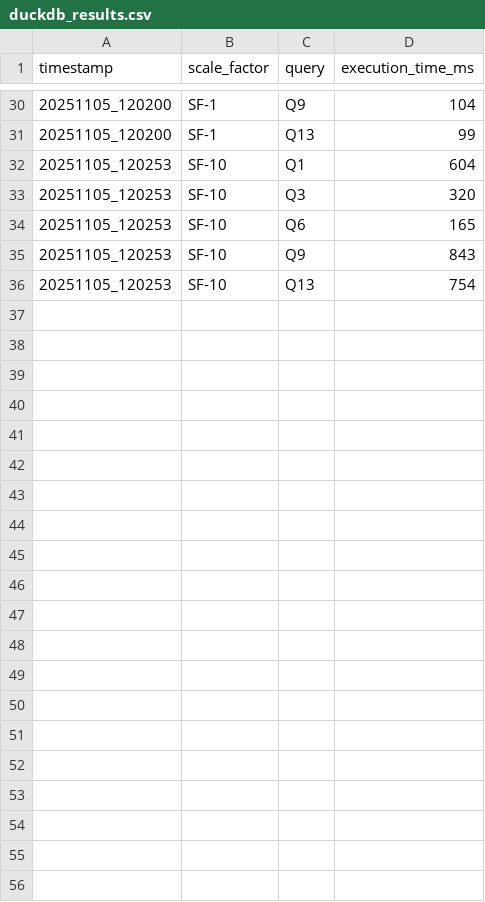
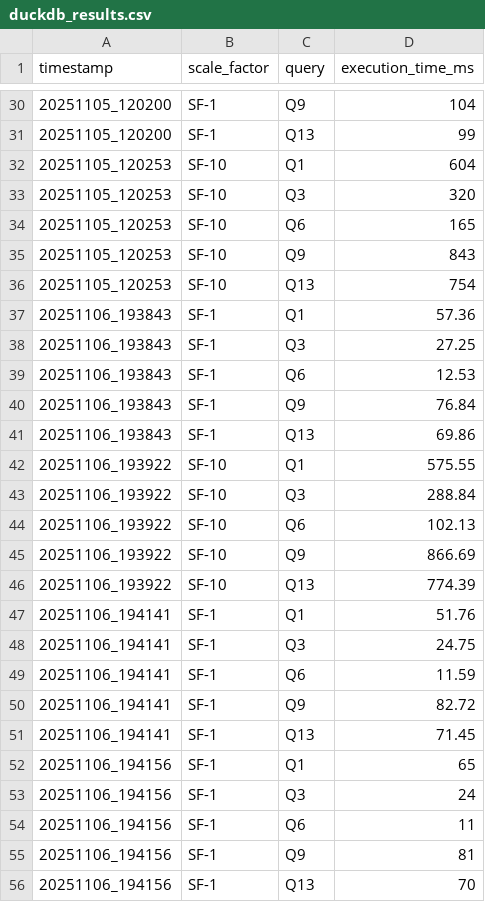
Before and after one commit to nd-tung/GPUDBMentalBenchmark, a CSV file: benchmark_results/duckdb_results.csv, drawn as a sheet; only a part is shown, gaps mark what is left out; the diff names each change by its address in the sheet, - before the commit and + after, or states it on an @@ line.

```diff
--- a/benchmark_results/duckdb_results.csv
+++ b/benchmark_results/duckdb_results.csv
+row 37: 20251106_193843 | SF-1 | Q1 | 57.36
+row 38: 20251106_193843 | SF-1 | Q3 | 27.25
+row 39: 20251106_193843 | SF-1 | Q6 | 12.53
+row 40: 20251106_193843 | SF-1 | Q9 | 76.84
+row 41: 20251106_193843 | SF-1 | Q13 | 69.86
+row 42: 20251106_193922 | SF-10 | Q1 | 575.55
+row 43: 20251106_193922 | SF-10 | Q3 | 288.84
+row 44: 20251106_193922 | SF-10 | Q6 | 102.13
+row 45: 20251106_193922 | SF-10 | Q9 | 866.69
+row 46: 20251106_193922 | SF-10 | Q13 | 774.39
+row 47: 20251106_194141 | SF-1 | Q1 | 51.76
+row 48: 20251106_194141 | SF-1 | Q3 | 24.75
+row 49: 20251106_194141 | SF-1 | Q6 | 11.59
+row 50: 20251106_194141 | SF-1 | Q9 | 82.72
+row 51: 20251106_194141 | SF-1 | Q13 | 71.45
+row 52: 20251106_194156 | SF-1 | Q1 | 65
+row 53: 20251106_194156 | SF-1 | Q3 | 24
+row 54: 20251106_194156 | SF-1 | Q6 | 11
+row 55: 20251106_194156 | SF-1 | Q9 | 81
+row 56: 20251106_194156 | SF-1 | Q13 | 70
```
Also changed, not shown: benchmark_results/gpu_results.csv, 16 other files.
